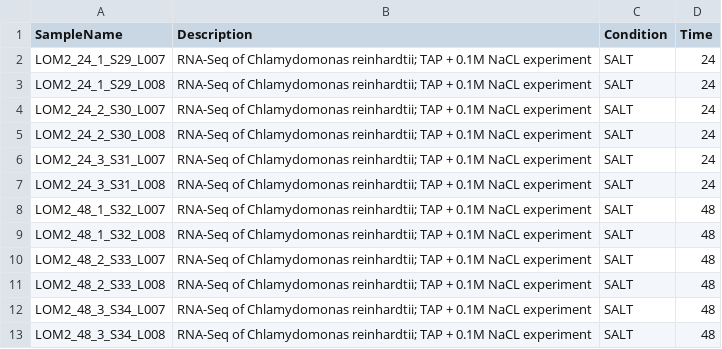
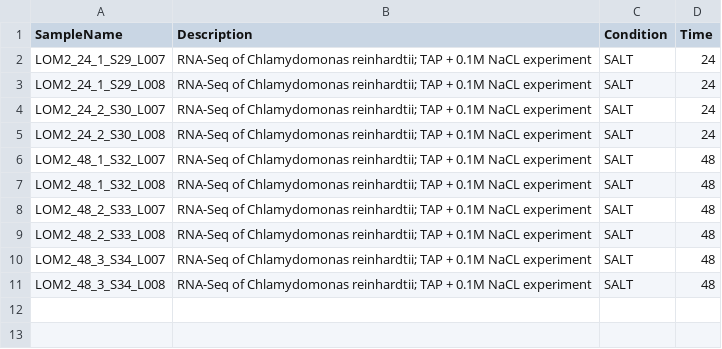
Before and after one commit to felipevzps/DESEQ_Chlamydomonas_reinhardtii, a CSV file: DESeq2/target_sem_controle.csv, drawn as a sheet; the diff names each change by its address in the sheet, - before the commit and + after, or states it on an @@ line.

Commit message:
added suplementar table

```diff
--- a/DESeq2/target_sem_controle.csv
+++ b/DESeq2/target_sem_controle.csv
-row 6: LOM2_24_3_S31_L007 | RNA-Seq of Chlamydomonas reinhardtii; TAP + 0.1M NaCL experiment | SALT | 24
-row 7: LOM2_24_3_S31_L008 | RNA-Seq of Chlamydomonas reinhardtii; TAP + 0.1M NaCL experiment | SALT | 24
```
Also changed, not shown: 17 other files.
